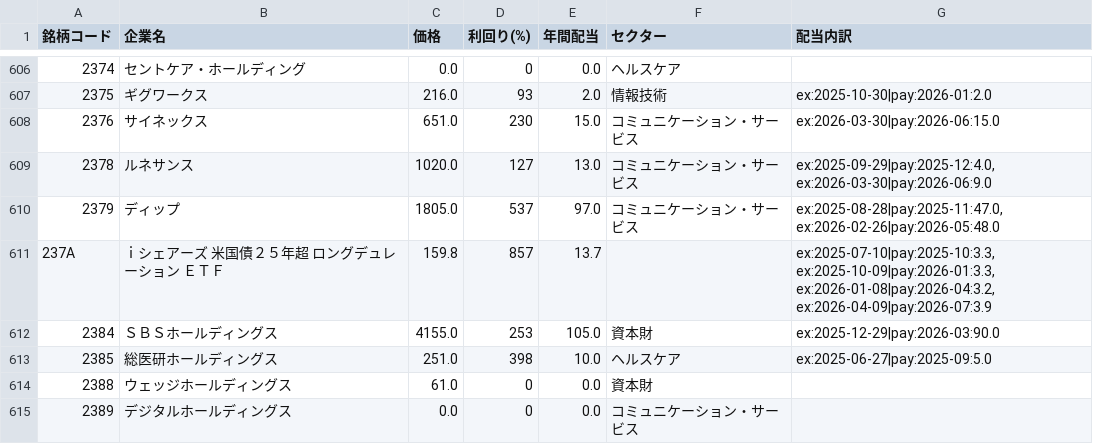
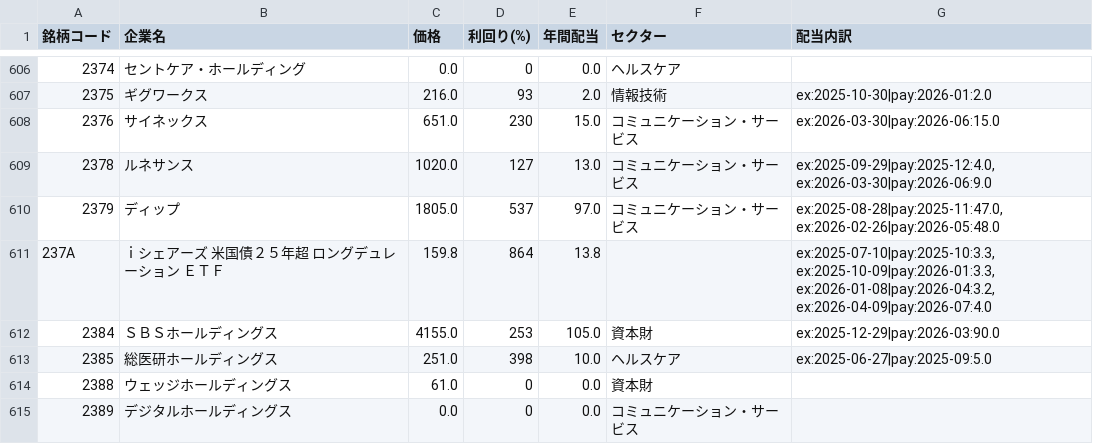
Before and after one commit to studionico120/DivTracker, a CSV file: data/jp_stocks.csv, drawn as a sheet; only a part is shown, gaps mark what is left out; the diff covers the shown part only.

```diff
--- a/data/jp_stocks.csv
+++ b/data/jp_stocks.csv
@@ -610,3 +610,3 @@
 2379,ディップ,1805.0,537,97.0,コミュニケーション・サービス,"ex:2025-08-28|pay:2025-11:47.0, ex:2026-02-26|pay:2026-05:48.0"
-237A,ｉシェアーズ　米国債２５年超　ロングデュレーション　ＥＴＦ,159.8,857,13.7,,"ex:2025-07-10|pay:2025-10:3.3, ex:2025-10-09|pay:2026-01:3.3, ex:2026-01-08|pay:2026-04:3.2, ex:2026-04-09|pay:2026-07:3.9"
+237A,ｉシェアーズ　米国債２５年超　ロングデュレーション　ＥＴＦ,159.8,864,13.8,,"ex:2025-07-10|pay:2025-10:3.3, ex:2025-10-09|pay:2026-01:3.3, ex:2026-01-08|pay:2026-04:3.2, ex:2026-04-09|pay:2026-07:4.0"
 2384,ＳＢＳホールディングス,4155.0,253,105.0,資本財,ex:2025-12-29|pay:2026-03:90.0
```
Also changed, not shown: 63 edited cells elsewhere in this file, 2 other files.
